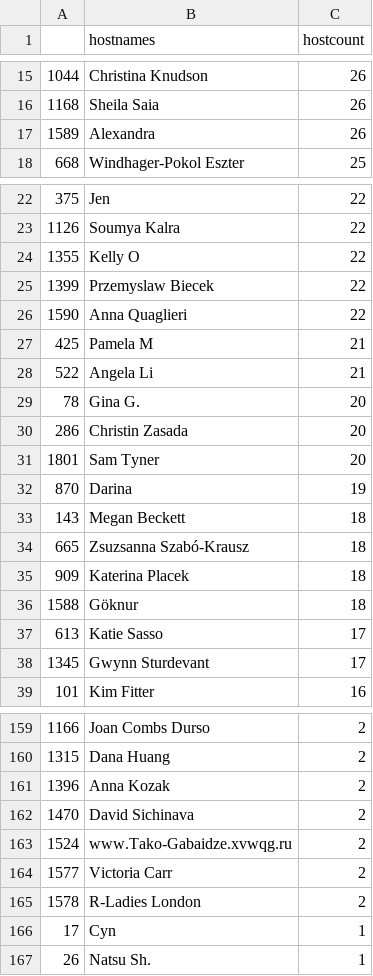
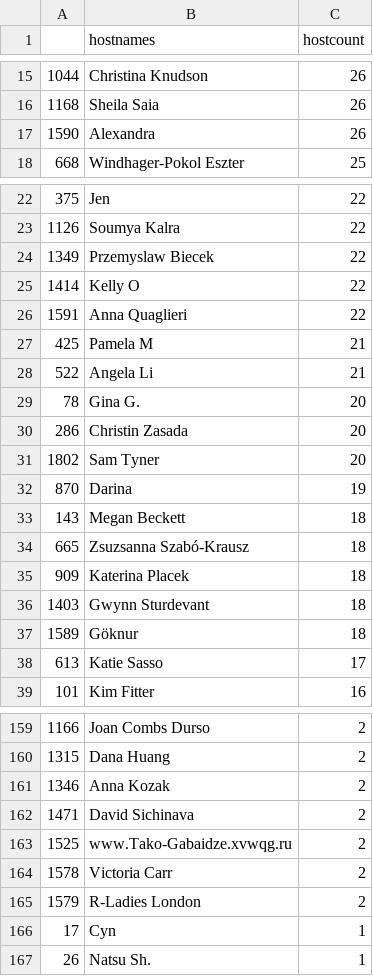
Before and after one commit to r-community/user-groups, a CSV file: docs/data/rladies_hosts.csv, drawn as a sheet; only a part is shown, gaps mark what is left out; the diff covers the shown part only.

```diff
--- a/docs/data/rladies_hosts.csv
+++ b/docs/data/rladies_hosts.csv
@@ -16,3 +16,3 @@
 "1168","Sheila Saia",26
-"1589","Alexandra",26
+"1590","Alexandra",26
 "668","Windhager-Pokol Eszter",25
@@ -23,5 +23,5 @@
 "1126","Soumya Kalra",22
-"1355","Kelly O",22
-"1399","Przemyslaw Biecek",22
-"1590","Anna Quaglieri",22
+"1349","Przemyslaw Biecek",22
+"1414","Kelly O",22
+"1591","Anna Quaglieri",22
 "425","Pamela M",21
@@ -30,3 +30,3 @@
 "286","Christin Zasada",20
-"1801","Sam Tyner",20
+"1802","Sam Tyner",20
 "870","Darina",19
@@ -35,5 +35,5 @@
 "909","Katerina Placek",18
-"1588","Göknur",18
+"1403","Gwynn Sturdevant",18
+"1589","Göknur",18
 "613","Katie Sasso",17
-"1345","Gwynn Sturdevant",17
 "101","Kim Fitter",16
@@ -160,7 +160,7 @@
 "1315","Dana Huang",2
-"1396","Anna Kozak",2
-"1470","David Sichinava",2
-"1524","ᴡᴡᴡ.Tako-Gabaidze.xvwqg.ru",2
-"1577","Victoria Carr",2
-"1578","R-Ladies London",2
+"1346","Anna Kozak",2
+"1471","David Sichinava",2
+"1525","ᴡᴡᴡ.Tako-Gabaidze.xvwqg.ru",2
+"1578","Victoria Carr",2
+"1579","R-Ladies London",2
 "17","Cyn",1
```
Also changed, not shown: 1 added row, 1 removed row and 46 edited cells elsewhere in this file, docs/data/rladies.csv, docs/data/rugs.csv, 5 other files.
